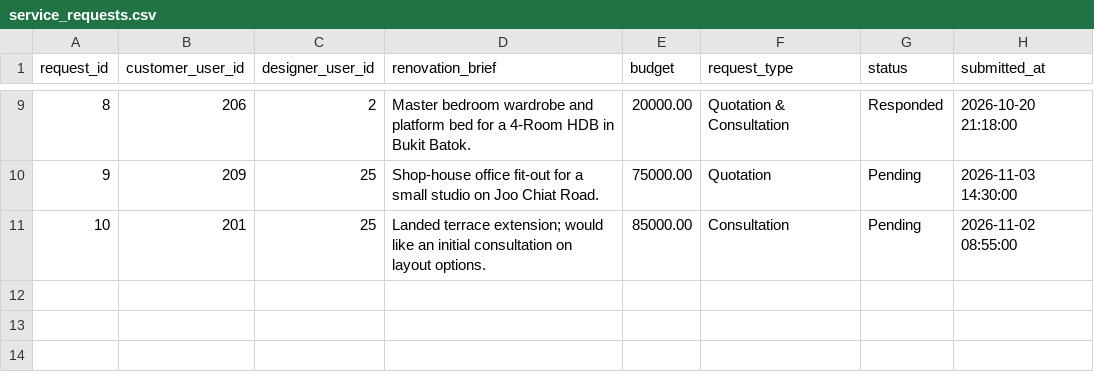
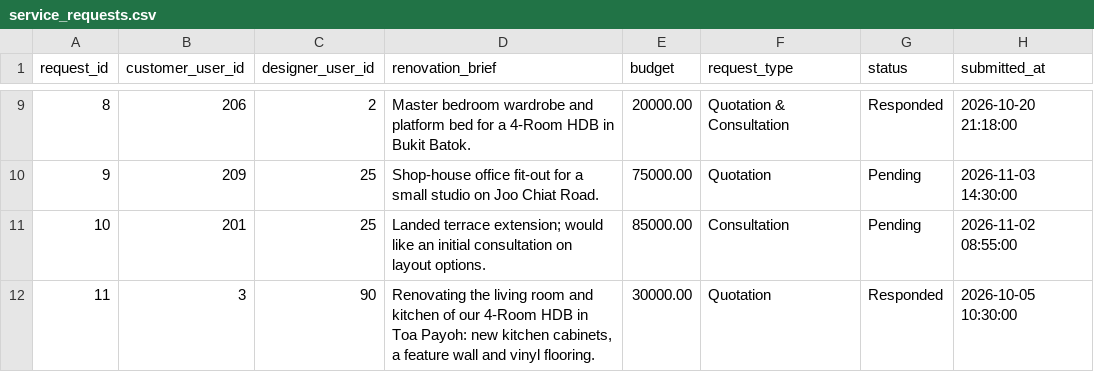
Before and after one commit to ChanZhiYuanUOW/CSIT-314-Group-Assignment, a CSV file: process_service_requests/data/service_requests.csv, drawn as a sheet; only a part is shown, gaps mark what is left out; the diff names each change by its address in the sheet, - before the commit and + after, or states it on an @@ line.

```diff
--- a/process_service_requests/data/service_requests.csv
+++ b/process_service_requests/data/service_requests.csv
+row 12: 11 | 3 | 90 | Renovating the living room and kitchen of our 4-Room HDB in Toa Payoh: new kitchen cabinets, a feature wall and vinyl flooring. | 30000.00 | Quotation | Responded | 2026-10-05 10:30:00
```
Also changed, not shown: process_service_requests/data/quotation_items.csv, process_service_requests/data/quotations.csv.
